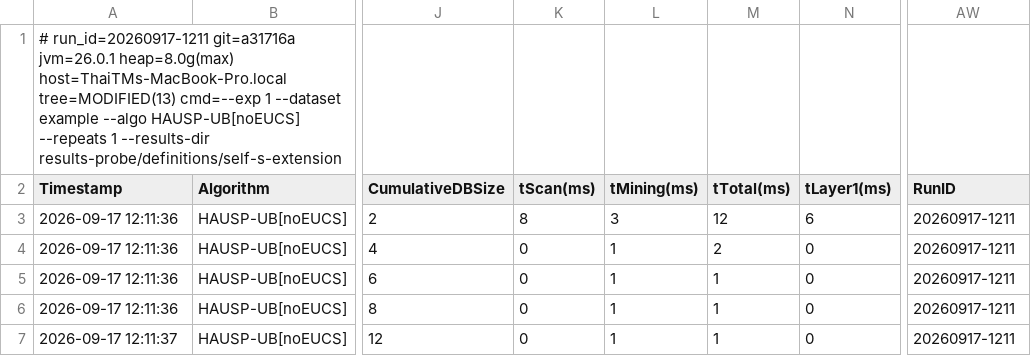
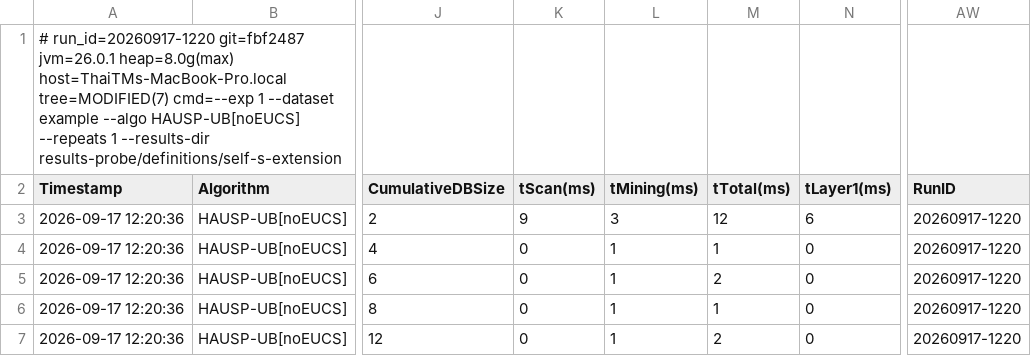
Before and after one commit to tran-minh-thai/incremental-hausp-mining, a CSV file: results-probe/definitions/self-s-extension/exp1/experiment1_tightness.csv, drawn as a sheet; only a part is shown, gaps mark what is left out; the diff names each change by its address in the sheet, - before the commit and + after, or states it on an @@ line.

```diff
--- a/results-probe/definitions/self-s-extension/exp1/experiment1_tightness.csv
+++ b/results-probe/definitions/self-s-extension/exp1/experiment1_tightness.csv
-A1 (Timestamp): # run_id=20260917-1211 git=a31716a jvm=26.0.1 heap=8.0g(max) host=ThaiTMs-MacBook-Pro.local tree=MODIFIED(13) cmd=--exp 1…
+A1 (Timestamp): # run_id=20260917-1220 git=fbf2487 jvm=26.0.1 heap=8.0g(max) host=ThaiTMs-MacBook-Pro.local tree=MODIFIED(7) cmd=--exp 1…
-A3:A6 (Timestamp): 2026-09-17 12:11:36
+A3:A6 (Timestamp): 2026-09-17 12:20:36
-K3 (tScan(ms)): 8
+K3 (tScan(ms)): 9
-AW3:AW7 (RunID): 20260917-1211
+AW3:AW7 (RunID): 20260917-1220
-M4 (tTotal(ms)): 2
+M4 (tTotal(ms)): 1
-M5 (tTotal(ms)): 1
+M5 (tTotal(ms)): 2
-A7 (Timestamp): 2026-09-17 12:11:37
+A7 (Timestamp): 2026-09-17 12:20:36
-M7 (tTotal(ms)): 1
+M7 (tTotal(ms)): 2
```
Also changed, not shown: results-probe/definitions/all-equal/exp1/experiment1_tightness.csv, results-probe/definitions/repeated-occurrence/exp1/experiment1_tightness.csv, 9 other files.
